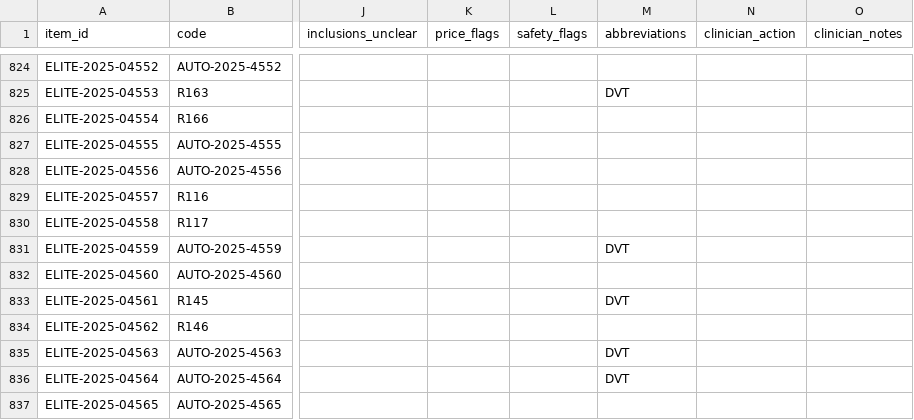
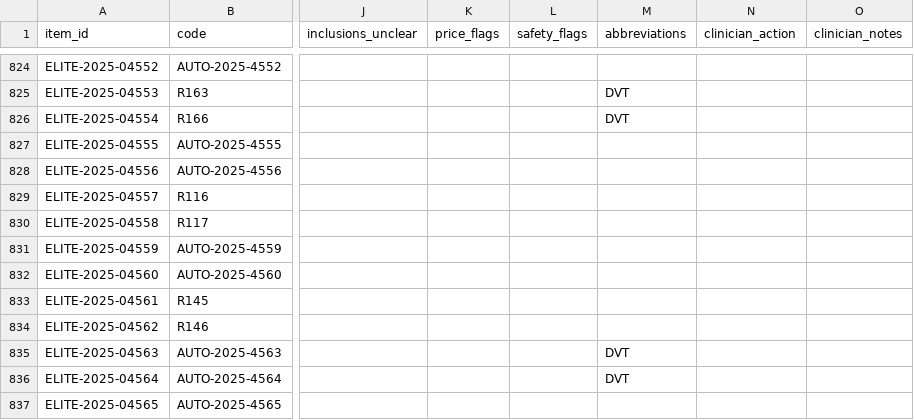
Before and after one commit to mohanadmd07/Elite-Pricelist-Crawler, a CSV file: reports/clinical_review_2025.csv, drawn as a sheet; only a part is shown, gaps mark what is left out; the diff names each change by its address in the sheet, - before the commit and + after, or states it on an @@ line.

```diff
--- a/reports/clinical_review_2025.csv
+++ b/reports/clinical_review_2025.csv
-M826 (abbreviations): (empty)
+M826 (abbreviations): DVT
-M831 (abbreviations): DVT
+M831 (abbreviations): (empty)
-M833 (abbreviations): DVT
+M833 (abbreviations): (empty)
```
Also changed, not shown: reports/alias_candidates.csv, reports/clinical_review_2023.csv, 17 other files.
